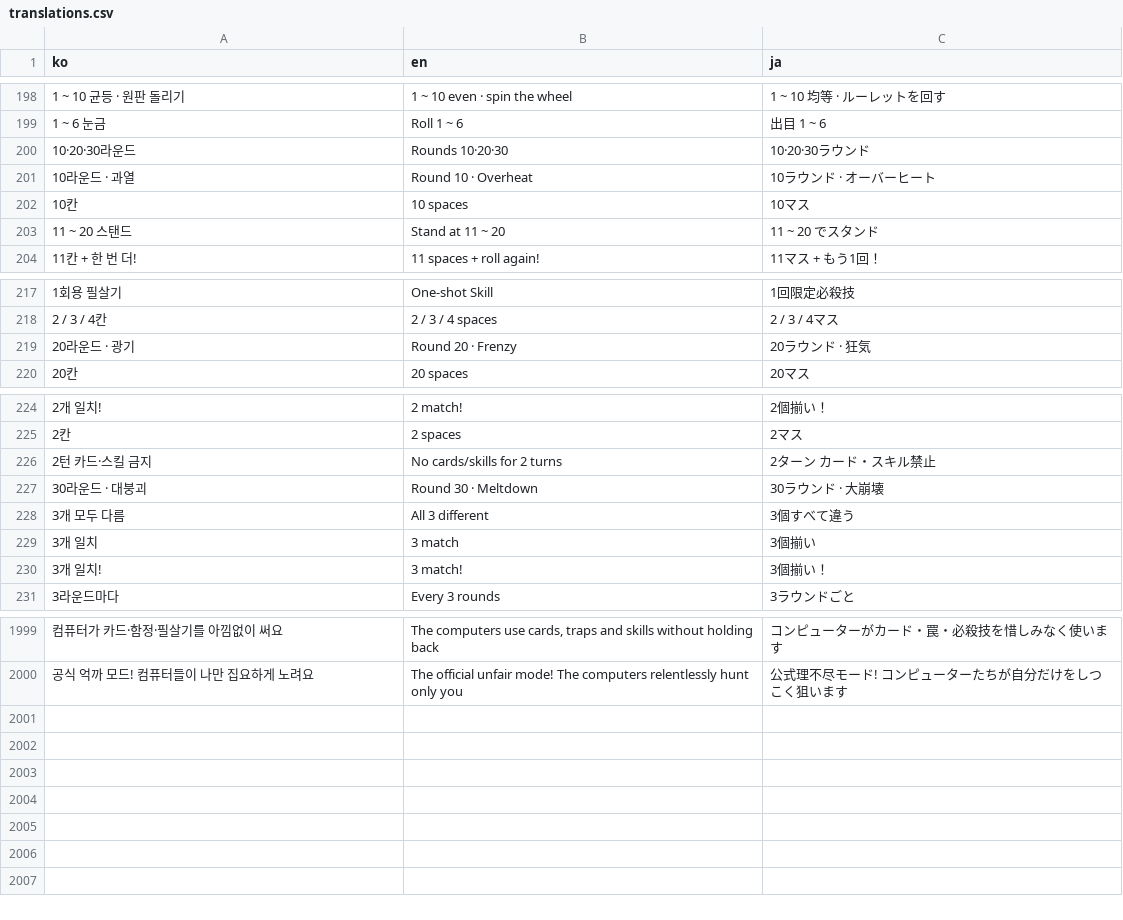
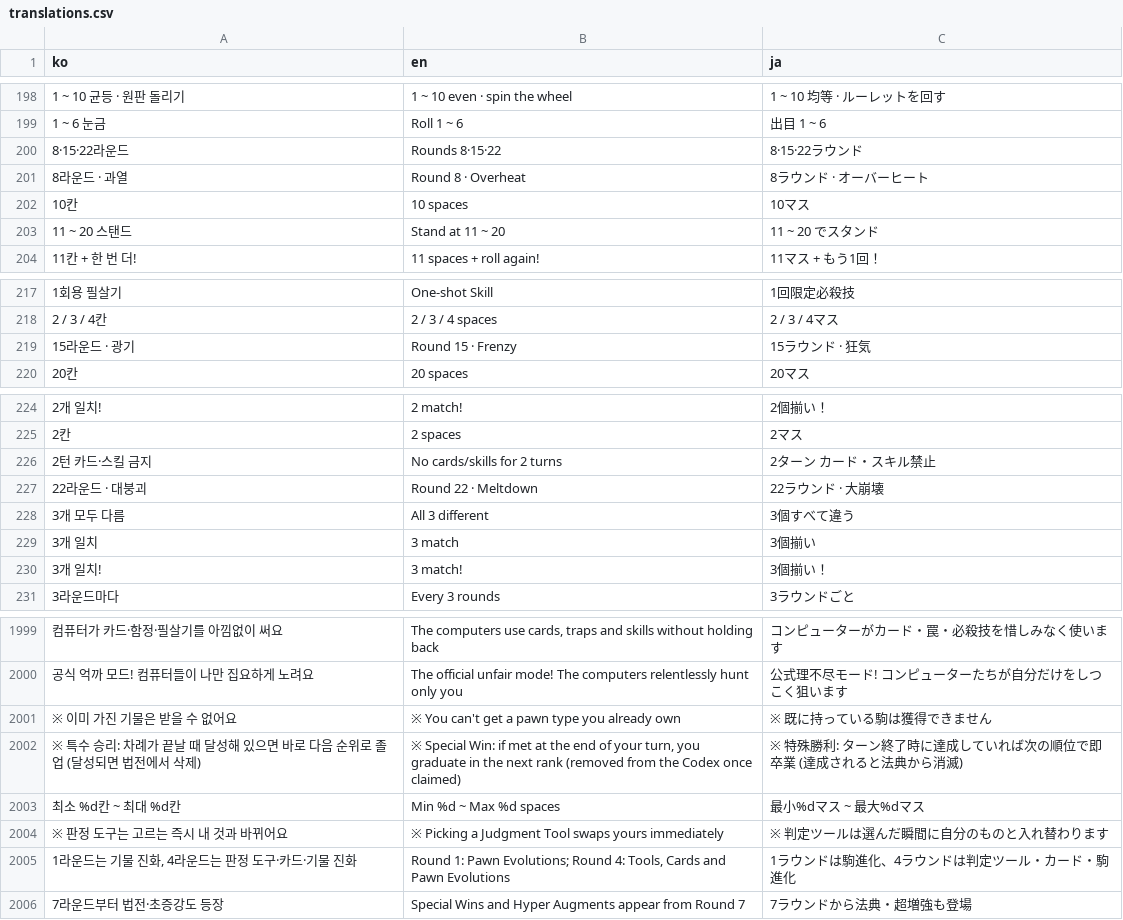
Before and after one commit to mayjohn66-cmd/TRG, a CSV file: content_trickcal/data/translations.csv, drawn as a sheet; only a part is shown, gaps mark what is left out; removed rows and columns are numbered as before the commit, all else as after; the diff names each change by its address in the sheet, - before the commit and + after, or states it on an @@ line.

```diff
--- a/content_trickcal/data/translations.csv
+++ b/content_trickcal/data/translations.csv
-row 200: 10·20·30라운드 | Rounds 10·20·30 | 10·20·30ラウンド
+row 200: 8·15·22라운드 | Rounds 8·15·22 | 8·15·22ラウンド
-A201 (ko): 10라운드 · 과열
+A201 (ko): 8라운드 · 과열
-B201 (en): Round 10 · Overheat
+B201 (en): Round 8 · Overheat
-C201 (ja): 10ラウンド · オーバーヒート
+C201 (ja): 8ラウンド · オーバーヒート
-row 219: 20라운드 · 광기 | Round 20 · Frenzy | 20ラウンド · 狂気
+row 219: 15라운드 · 광기 | Round 15 · Frenzy | 15ラウンド · 狂気
-A227 (ko): 30라운드 · 대붕괴
+A227 (ko): 22라운드 · 대붕괴
-B227 (en): Round 30 · Meltdown
+B227 (en): Round 22 · Meltdown
-C227 (ja): 30ラウンド · 大崩壊
+C227 (ja): 22ラウンド · 大崩壊
+row 2001: ※ 이미 가진 기물은 받을 수 없어요 | ※ You can't get a pawn type you already own | ※ 既に持っている駒は獲得できません
+row 2002: ※ 특수 승리: 차례가 끝날 때 달성해 있으면 바로 다음 순위로 졸업 (달성되면 법전에서 삭제) | ※ Special Win: if met at the end of your turn, you graduate in the next rank (removed from the Codex once claimed) | ※ 特殊勝利: ターン終了時に達成していれば次の順位で即卒業 (達成されると法典から消滅)
+row 2003: 최소 %d칸 ~ 최대 %d칸 | Min %d ~ Max %d spaces | 最小%dマス ~ 最大%dマス
+row 2004: ※ 판정 도구는 고르는 즉시 내 것과 바뀌어요 | ※ Picking a Judgment Tool swaps yours immediately | ※ 判定ツールは選んだ瞬間に自分のものと入れ替わります
+row 2005: 1라운드는 기물 진화, 4라운드는 판정 도구·카드·기물 진화 | Round 1: Pawn Evolutions; Round 4: Tools, Cards and Pawn Evolutions | 1ラウンドは駒進化、4ラウンドは判定ツール・カード・駒進化
+row 2006: 7라운드부터 법전·초증강도 등장 | Special Wins and Hyper Augments appear from Round 7 | 7ラウンドから法典・超増強も登場
```
Also changed, not shown: content_trickcal/data/augments_table.csv, 16 other files.
